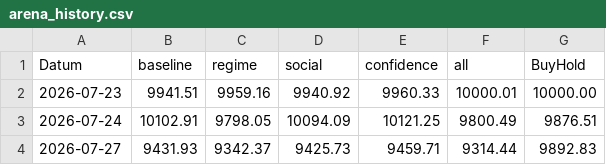
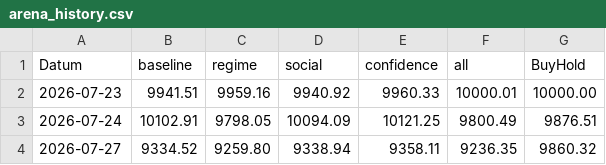
Before and after one commit to PatrickGerisch/NewsBot, a CSV file: arena_history.csv, drawn as a sheet.

```diff
--- a/arena_history.csv
+++ b/arena_history.csv
@@ -3,2 +3,2 @@ Datum,baseline,regime,social,confidence,all,BuyHold
 2026-07-24,10102.91,9798.05,10094.09,10121.25,9800.49,9876.51
-2026-07-27,9431.93,9342.37,9425.73,9459.71,9314.44,9892.83
+2026-07-27,9334.52,9259.80,9338.94,9358.11,9236.35,9860.32
```
Also changed, not shown: bot_history.csv, news_bot_alpaca_runs.csv, 9 other files.
